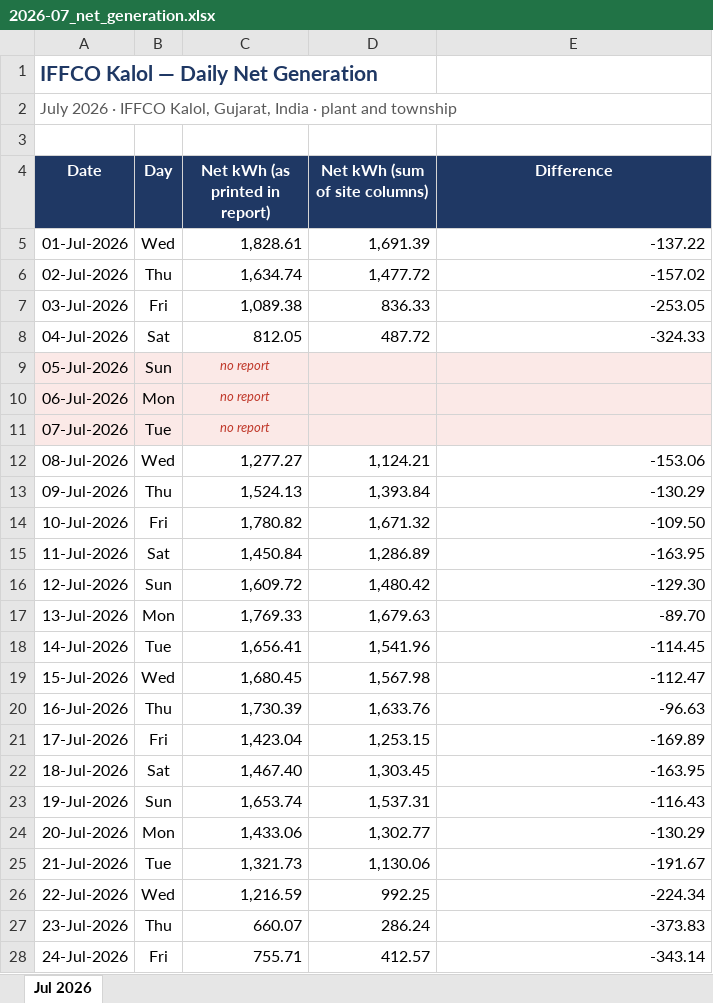
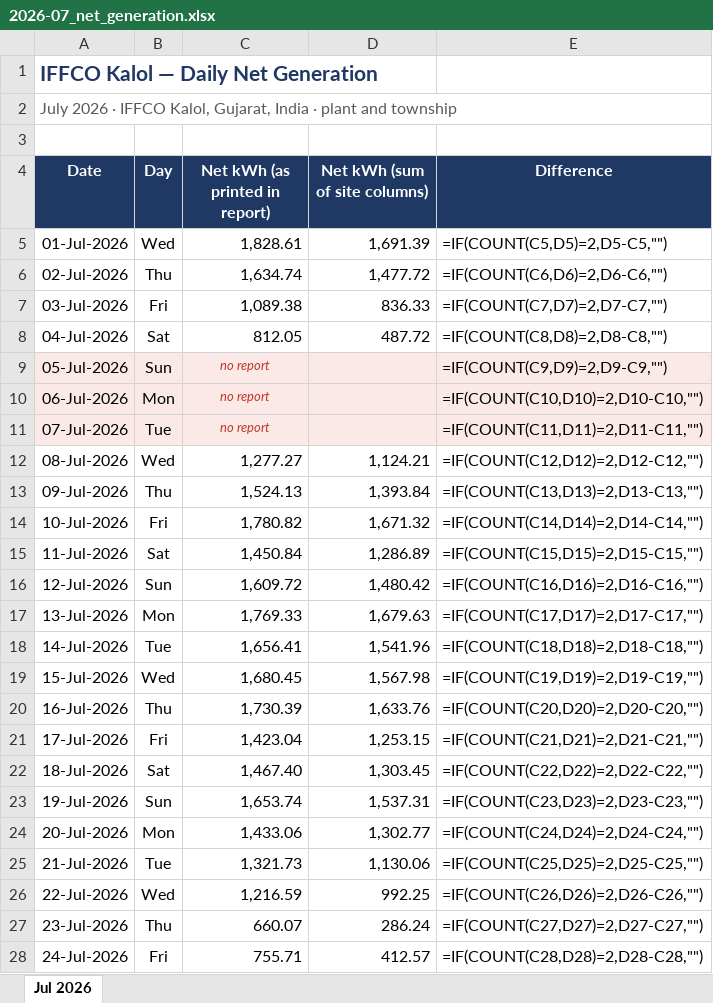
Before and after one commit to Sahil2911/Inverter, an Excel workbook: reports/2026-07_net_generation.xlsx, sheet Jul 2026, drawn as a sheet; only a part is shown; values as stored, in another font and other column widths than the file's, no borders; formulas without a stored value are shown as written; the diff covers the shown part only; the diff names each change by its address in the sheet, - before the commit and + after, or states it on an @@ line.

```diff
--- a/reports/2026-07_net_generation.xlsx (sheet Jul 2026)
+++ b/reports/2026-07_net_generation.xlsx (sheet Jul 2026)
-E5 (Difference): -137.22
+E5 (Difference): =IF(COUNT(C5,D5)=2,D5-C5,"")
-E6 (Difference): -157.02
+E6 (Difference): =IF(COUNT(C6,D6)=2,D6-C6,"")
-E7 (Difference): -253.05
+E7 (Difference): =IF(COUNT(C7,D7)=2,D7-C7,"")
-E8 (Difference): -324.33
+E8 (Difference): =IF(COUNT(C8,D8)=2,D8-C8,"")
-E9 (Difference): (empty)
+E9 (Difference): =IF(COUNT(C9,D9)=2,D9-C9,"")
-E10 (Difference): (empty)
+E10 (Difference): =IF(COUNT(C10,D10)=2,D10-C10,"")
-E11 (Difference): (empty)
+E11 (Difference): =IF(COUNT(C11,D11)=2,D11-C11,"")
-E12 (Difference): -153.06
+E12 (Difference): =IF(COUNT(C12,D12)=2,D12-C12,"")
-E13 (Difference): -130.29
+E13 (Difference): =IF(COUNT(C13,D13)=2,D13-C13,"")
-E14 (Difference): -109.50
+E14 (Difference): =IF(COUNT(C14,D14)=2,D14-C14,"")
-E15 (Difference): -163.95
+E15 (Difference): =IF(COUNT(C15,D15)=2,D15-C15,"")
-E16 (Difference): -129.30
+E16 (Difference): =IF(COUNT(C16,D16)=2,D16-C16,"")
-E17 (Difference): -89.70
+E17 (Difference): =IF(COUNT(C17,D17)=2,D17-C17,"")
-E18 (Difference): -114.45
+E18 (Difference): =IF(COUNT(C18,D18)=2,D18-C18,"")
-E19 (Difference): -112.47
+E19 (Difference): =IF(COUNT(C19,D19)=2,D19-C19,"")
-E20 (Difference): -96.63
+E20 (Difference): =IF(COUNT(C20,D20)=2,D20-C20,"")
-E21 (Difference): -169.89
+E21 (Difference): =IF(COUNT(C21,D21)=2,D21-C21,"")
-E22 (Difference): -163.95
+E22 (Difference): =IF(COUNT(C22,D22)=2,D22-C22,"")
-E23 (Difference): -116.43
+E23 (Difference): =IF(COUNT(C23,D23)=2,D23-C23,"")
-E24 (Difference): -130.29
+E24 (Difference): =IF(COUNT(C24,D24)=2,D24-C24,"")
-E25 (Difference): -191.67
+E25 (Difference): =IF(COUNT(C25,D25)=2,D25-C25,"")
-E26 (Difference): -224.34
+E26 (Difference): =IF(COUNT(C26,D26)=2,D26-C26,"")
-E27 (Difference): -373.83
+E27 (Difference): =IF(COUNT(C27,D27)=2,D27-C27,"")
-E28 (Difference): -343.14
+E28 (Difference): =IF(COUNT(C28,D28)=2,D28-C28,"")
```
Also changed, not shown: 11 edited cells elsewhere in this sheet, reports/2026-06_net_generation.xlsx, reports/2026-08_net_generation.xlsx, 2 other files.
